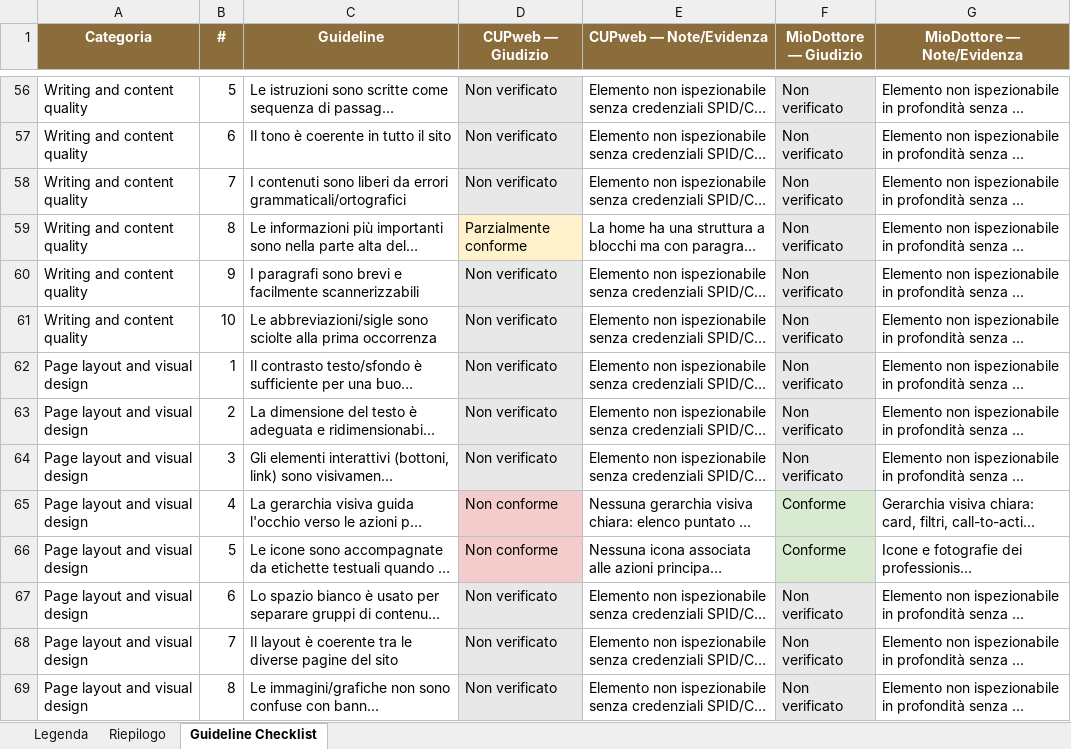
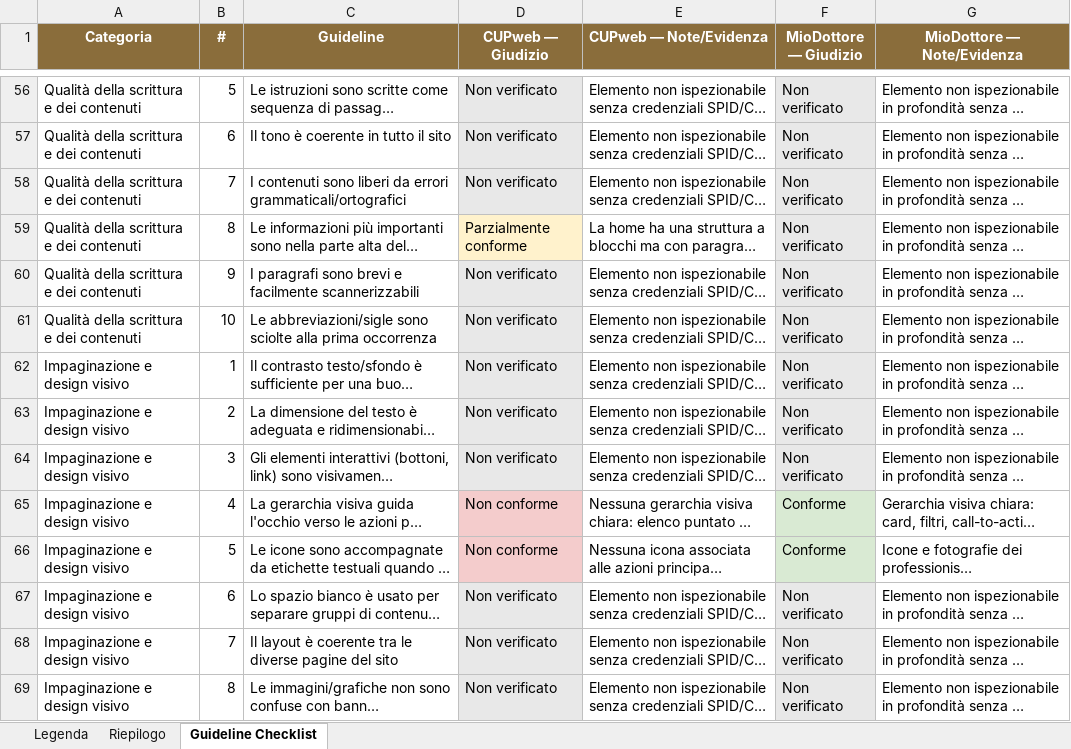
Before and after one commit to MatteMito/UUX-Project, an Excel workbook: phase-a/phase-a-guideline-checklist.xlsx, sheet Guideline Checklist, drawn as a sheet; only a part is shown, gaps mark what is left out; long unchanged cells end in …; values as stored, in another font and other column widths than the file's, no borders; the diff covers the shown part only; the diff names each change by its address in the sheet, - before the commit and + after, or states it on an @@ line.

Commit message:
docs: translate guideline categories to Italian in Phase A table and workbook

```diff
--- a/phase-a/phase-a-guideline-checklist.xlsx (sheet Guideline Checklist)
+++ b/phase-a/phase-a-guideline-checklist.xlsx (sheet Guideline Checklist)
-A56:A61 (Categoria): Writing and content quality
+A56:A61 (Categoria): Qualità della scrittura e dei contenuti
-A62:A69 (Categoria): Page layout and visual design
+A62:A69 (Categoria): Impaginazione e design visivo
```
Also changed, not shown: 74 edited cells elsewhere in this sheet, sheet Riepilogo, sheet Legenda, 2 other files.
